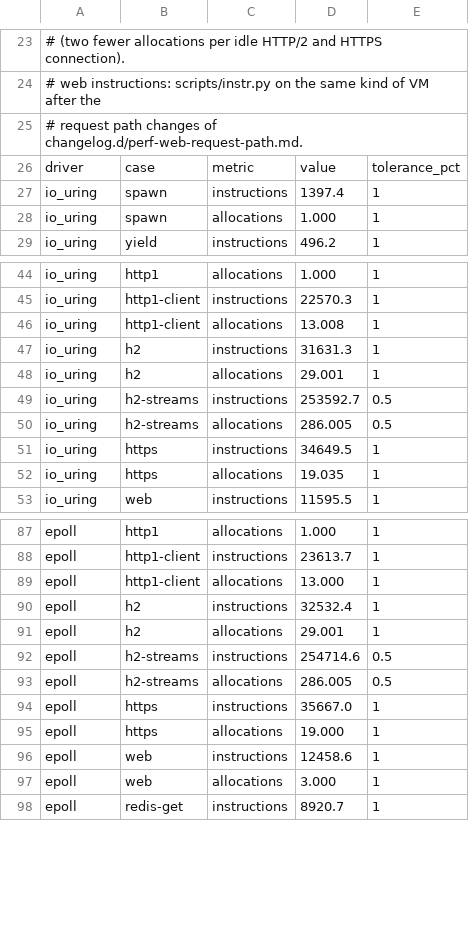
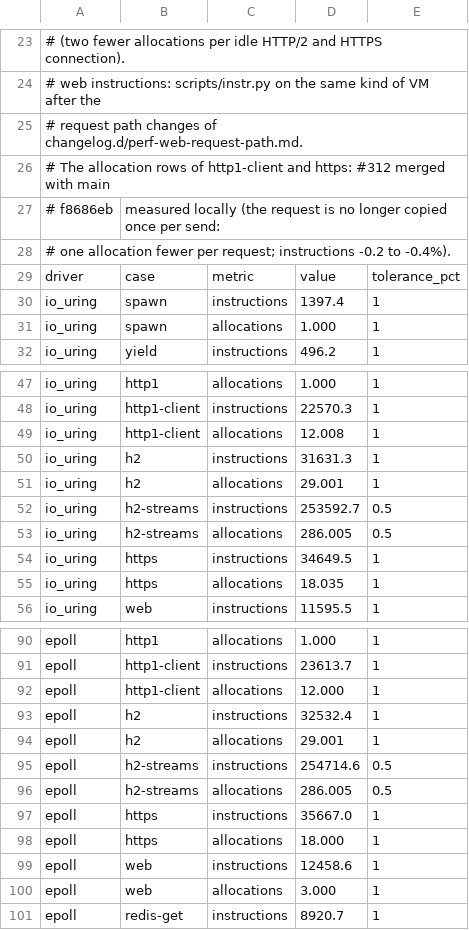
Before and after one commit to giong-run/Giong, a CSV file: bench/instr/baseline.csv, drawn as a sheet; only a part is shown, gaps mark what is left out.

Commit message:
perf(client): lend the HTTP/1.1 request to the connection instead of copying it (#312)
* fix(client): return the answer a server sent before it read the whole body

A server that answers 413 (or 401) as soon as it sees the head, and
closes without reading the body, made a buffered request fail with
E1106 "sending the request failed": the answer was never read. The
streamed-body path already read it. Now a failed write reads the answer
too; a 408 on a kept-alive connection stays a retryable close.

Fixes #232

* docs(changelog): say the early answer is returned where the system keeps it

* perf(client): lend the HTTP/1.1 request to the connection instead of copying it

The encoded request, whole body included, was cloned for every send so
that it could be sent again after a closed keep-alive connection. The
connection's write hands the buffer back whole, so it is lent instead:
200 uploads of 1 MiB went from 86.0 to 55.0 million instructions.

* bench(instr): the HTTP/1.1 client makes one allocation fewer per request

CI's instr check measured 32 allocations per http1-client request (33 in the
baseline) and 38 per https request (39) on both drivers: the request is no
longer copied once per send. The rows now hold those values.

```diff
--- a/bench/instr/baseline.csv
+++ b/bench/instr/baseline.csv
@@ -25,2 +25,5 @@
 # request path changes of changelog.d/perf-web-request-path.md.
+# The allocation rows of http1-client and https: #312 merged with main
+# f8686eb, measured locally (the request is no longer copied once per send:
+# one allocation fewer per request; instructions -0.2 to -0.4%).
 driver,case,metric,value,tolerance_pct
@@ -45,3 +48,3 @@ io_uring,http1,allocations,1.000,1
 io_uring,http1-client,instructions,22570.3,1
-io_uring,http1-client,allocations,13.008,1
+io_uring,http1-client,allocations,12.008,1
 io_uring,h2,instructions,31631.3,1
@@ -51,3 +54,3 @@ io_uring,h2-streams,allocations,286.005,0.5
 io_uring,https,instructions,34649.5,1
-io_uring,https,allocations,19.035,1
+io_uring,https,allocations,18.035,1
 io_uring,web,instructions,11595.5,1
@@ -88,3 +91,3 @@ epoll,http1,allocations,1.000,1
 epoll,http1-client,instructions,23613.7,1
-epoll,http1-client,allocations,13.000,1
+epoll,http1-client,allocations,12.000,1
 epoll,h2,instructions,32532.4,1
@@ -94,3 +97,3 @@ epoll,h2-streams,allocations,286.005,0.5
 epoll,https,instructions,35667.0,1
-epoll,https,allocations,19.000,1
+epoll,https,allocations,18.000,1
 epoll,web,instructions,12458.6,1
```
Also changed, not shown: 4 other files.
